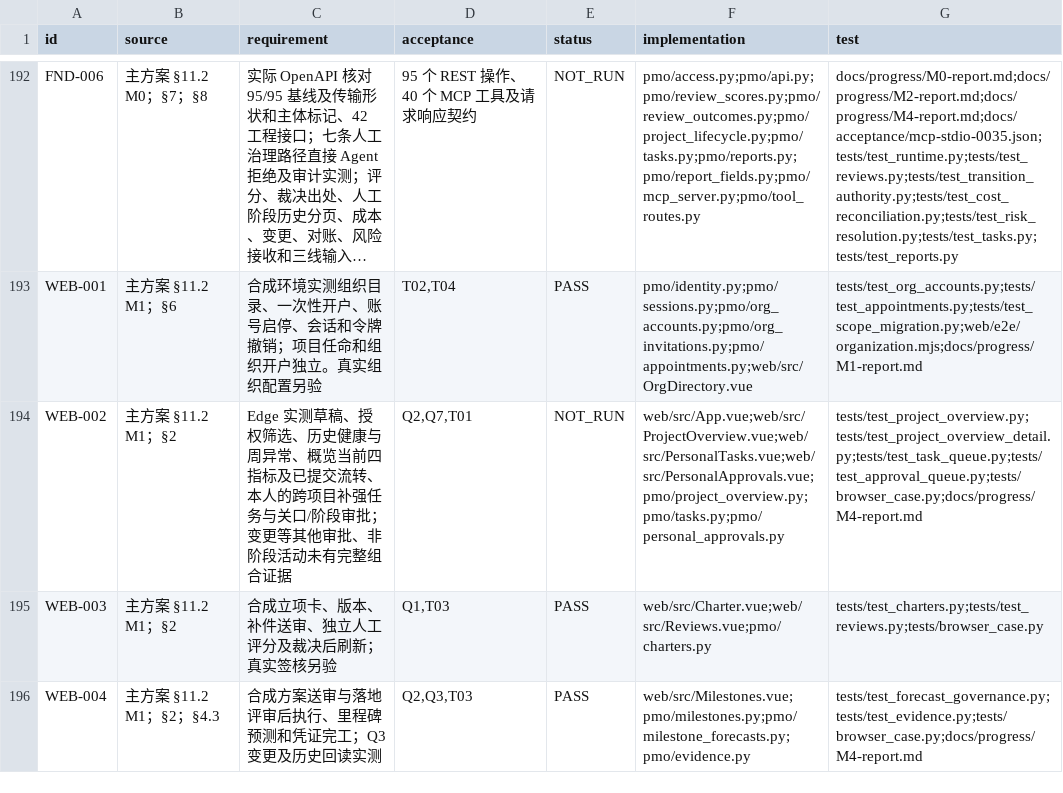
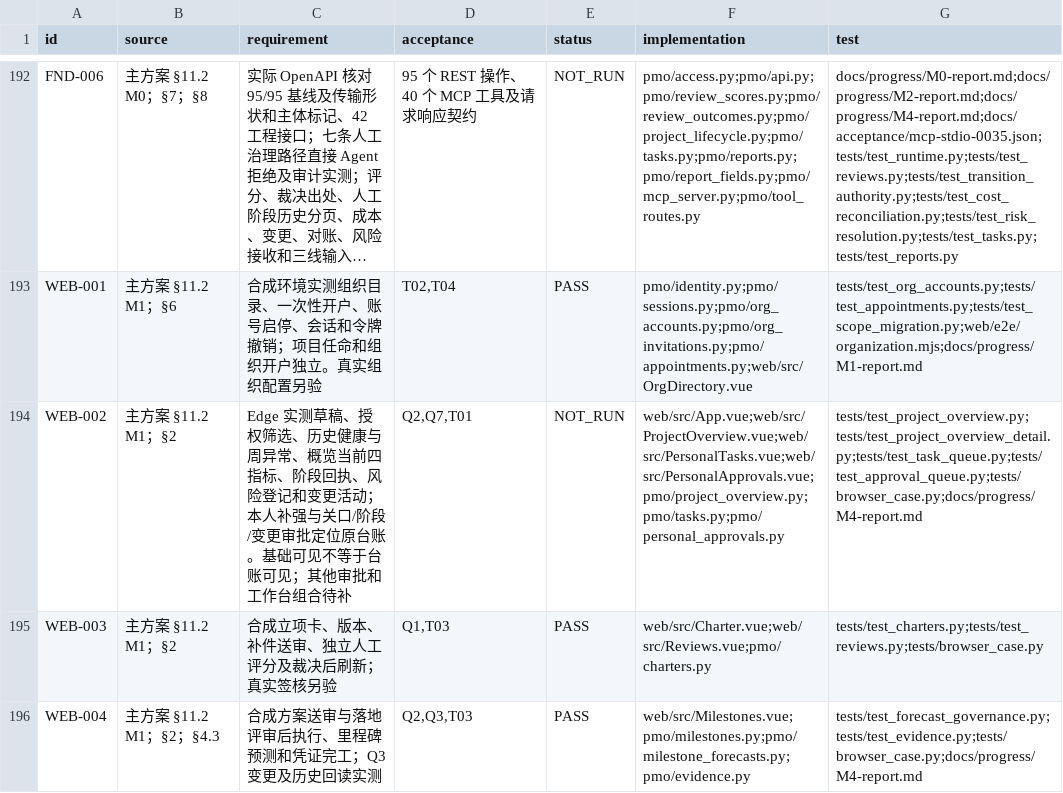
Before and after one commit to Changxin-YR/PM, a CSV file: docs/acceptance/traceability.csv, drawn as a sheet; only a part is shown, gaps mark what is left out; long unchanged cells end in ….

```diff
--- a/docs/acceptance/traceability.csv
+++ b/docs/acceptance/traceability.csv
@@ -193,3 +193,3 @@
 "WEB-001","主方案 §11.2 M1；§6","合成环境实测组织目录、一次性开户、账号启停、会话和令牌撤销；项目任命和组织开户独立。真实组织配置另验","T02,T04","PASS","pmo/identity.py;pmo/sessions.py;pmo/org_accounts.py;pmo/org_invitations.py;pmo/appointments.py;web/src/OrgDirectory.vue","tests/test_org_accounts.py;tests/test_appointments.py;tests/test_scope_migration.py;web/e2e/organization.mjs;docs/progress/M1-report.md"
-"WEB-002","主方案 §11.2 M1；§2","Edge 实测草稿、授权筛选、历史健康与周异常、概览当前四指标及已提交流转、本人的跨项目补强任务与关口/阶段审批；变更等其他审批、非阶段活动未有完整组合证据","Q2,Q7,T01","NOT_RUN","web/src/App.vue;web/src/ProjectOverview.vue;web/src/PersonalTasks.vue;web/src/PersonalApprovals.vue;pmo/project_overview.py;pmo/tasks.py;pmo/personal_approvals.py","tests/test_project_overview.py;tests/test_project_overview_detail.py;tests/test_task_queue.py;tests/test_approval_queue.py;tests/browser_case.py;docs/progress/M4-report.md"
+"WEB-002","主方案 §11.2 M1；§2","Edge 实测草稿、授权筛选、历史健康与周异常、概览当前四指标、阶段回执、风险登记和变更活动；本人补强与关口/阶段/变更审批定位原台账。基础可见不等于台账可见；其他审批和工作台组合待补","Q2,Q7,T01","NOT_RUN","web/src/App.vue;web/src/ProjectOverview.vue;web/src/PersonalTasks.vue;web/src/PersonalApprovals.vue;pmo/project_overview.py;pmo/tasks.py;pmo/personal_approvals.py","tests/test_project_overview.py;tests/test_project_overview_detail.py;tests/test_task_queue.py;tests/test_approval_queue.py;tests/browser_case.py;docs/progress/M4-report.md"
 "WEB-003","主方案 §11.2 M1；§2","合成立项卡、版本、补件送审、独立人工评分及裁决后刷新；真实签核另验","Q1,T03","PASS","web/src/Charter.vue;web/src/Reviews.vue;pmo/charters.py","tests/test_charters.py;tests/test_reviews.py;tests/browser_case.py"
```
Also changed, not shown: 8 other files.
